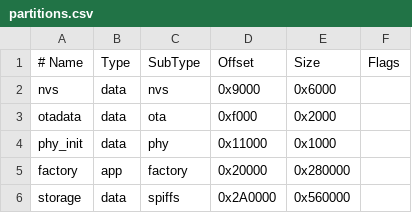
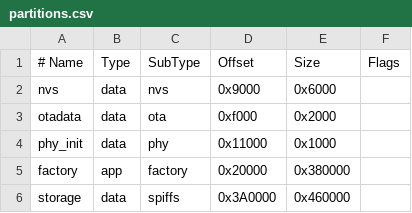
Before and after one commit to 2042159221/esp32_XIAOZHI_AI, a CSV file: partitions.csv, drawn as a sheet.

Commit message:
fix(partition): fit lcd ux firmware image
Expand the factory app partition so the larger LCD font build passes size checks while preserving the overall flash layout.

```diff
--- a/partitions.csv
+++ b/partitions.csv
@@ -4,3 +4,3 @@ otadata,  data, ota,     0xf000,   0x2000,
 phy_init, data, phy,     0x11000,  0x1000,
-factory,  app,  factory, 0x20000,  0x280000,
-storage,  data, spiffs,  0x2A0000, 0x560000,
+factory,  app,  factory, 0x20000,  0x380000,
+storage,  data, spiffs,  0x3A0000, 0x460000,
```
